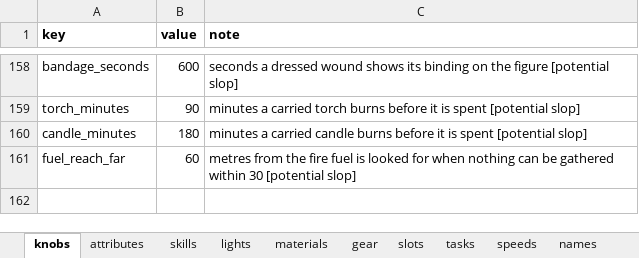
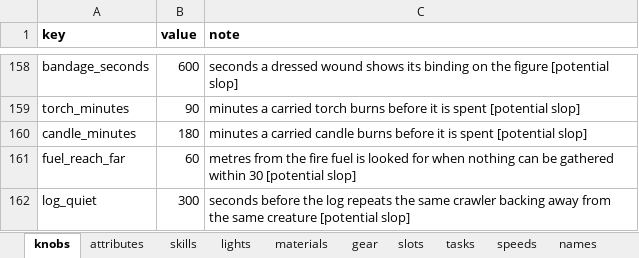
Before and after one commit to myrmecbruh/Project-Crawlers, an Excel workbook: crawlers.xlsx, sheet knobs, drawn as a sheet; only a part is shown, gaps mark what is left out; values as stored, in another font and other column widths than the file's, no borders; the diff names each change by its address in the sheet, - before the commit and + after, or states it on an @@ line.

```diff
--- a/crawlers.xlsx (sheet knobs)
+++ b/crawlers.xlsx (sheet knobs)
+row 162: log_quiet | 300 | seconds before the log repeats the same crawler backing away from the same creature [potential slop]
```
Also changed, not shown: 2 other files.
